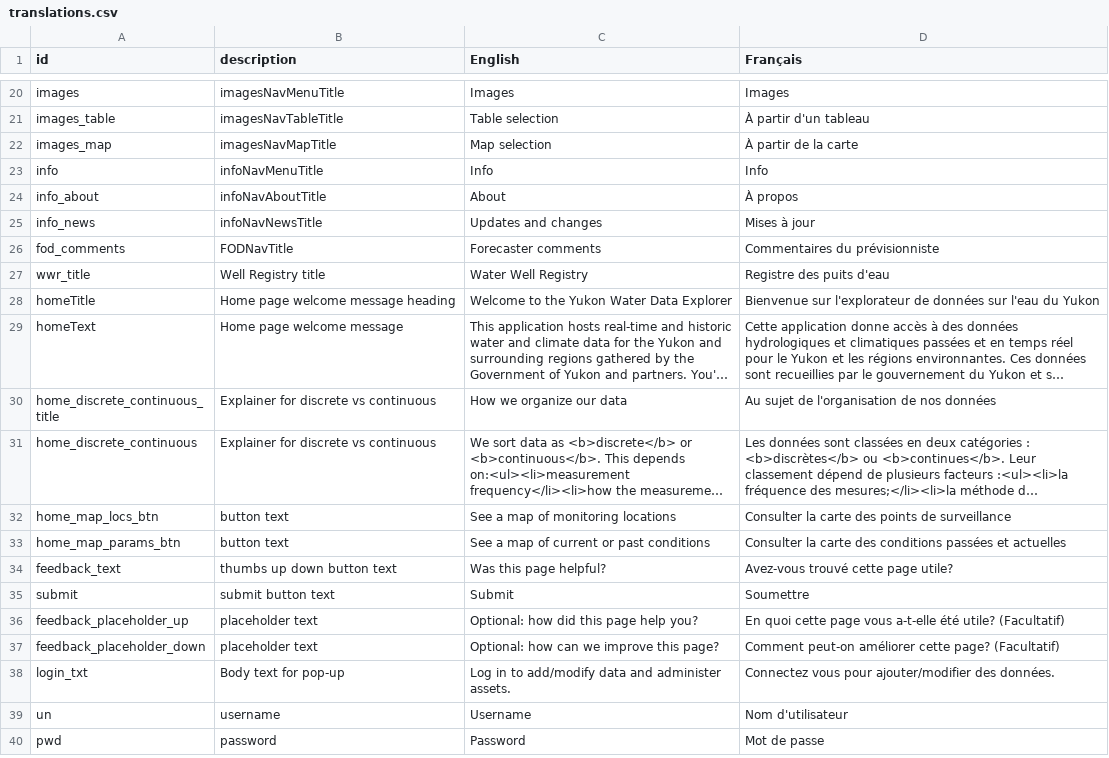
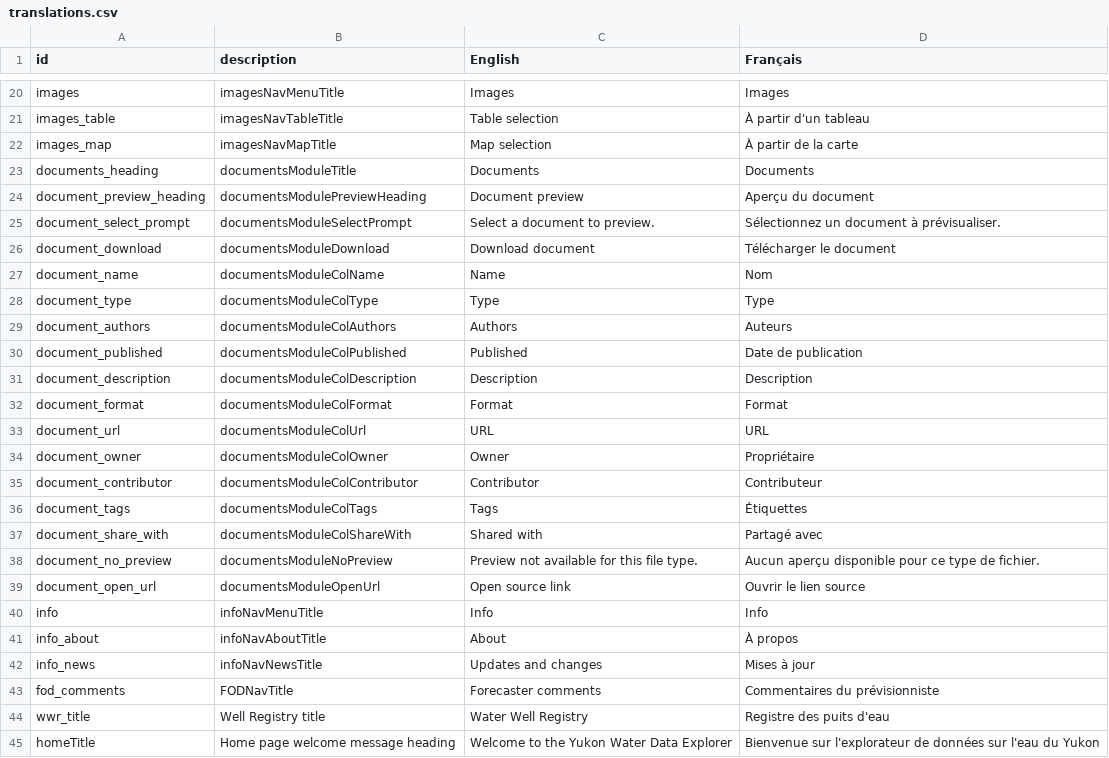
Before and after one commit to YukonWRB/YGwater, a CSV file: data-raw/translations.csv, drawn as a sheet; only a part is shown, gaps mark what is left out; the shorter side is filled out with more unchanged rows; long unchanged cells end in …; the diff names each change by its address in the sheet, - before the commit and + after, or states it on an @@ line.

Commit message:
Add client documents table view module

```diff
--- a/data-raw/translations.csv
+++ b/data-raw/translations.csv
+row 23: documents_heading | documentsModuleTitle | Documents | Documents
+row 24: document_preview_heading | documentsModulePreviewHeading | Document preview | Aperçu du document
+row 25: document_select_prompt | documentsModuleSelectPrompt | Select a document to preview. | Sélectionnez un document à prévisualiser.
+row 26: document_download | documentsModuleDownload | Download document | Télécharger le document
+row 27: document_name | documentsModuleColName | Name | Nom
+row 28: document_type | documentsModuleColType | Type | Type
+row 29: document_authors | documentsModuleColAuthors | Authors | Auteurs
+row 30: document_published | documentsModuleColPublished | Published | Date de publication
+row 31: document_description | documentsModuleColDescription | Description | Description
+row 32: document_format | documentsModuleColFormat | Format | Format
+row 33: document_url | documentsModuleColUrl | URL | URL
+row 34: document_owner | documentsModuleColOwner | Owner | Propriétaire
+row 35: document_contributor | documentsModuleColContributor | Contributor | Contributeur
+row 36: document_tags | documentsModuleColTags | Tags | Étiquettes
+row 37: document_share_with | documentsModuleColShareWith | Shared with | Partagé avec
+row 38: document_no_preview | documentsModuleNoPreview | Preview not available for this file type. | Aucun aperçu disponible pour ce type de fichier.
+row 39: document_open_url | documentsModuleOpenUrl | Open source link | Ouvrir le lien source
```
Also changed, not shown: 2 other files.
